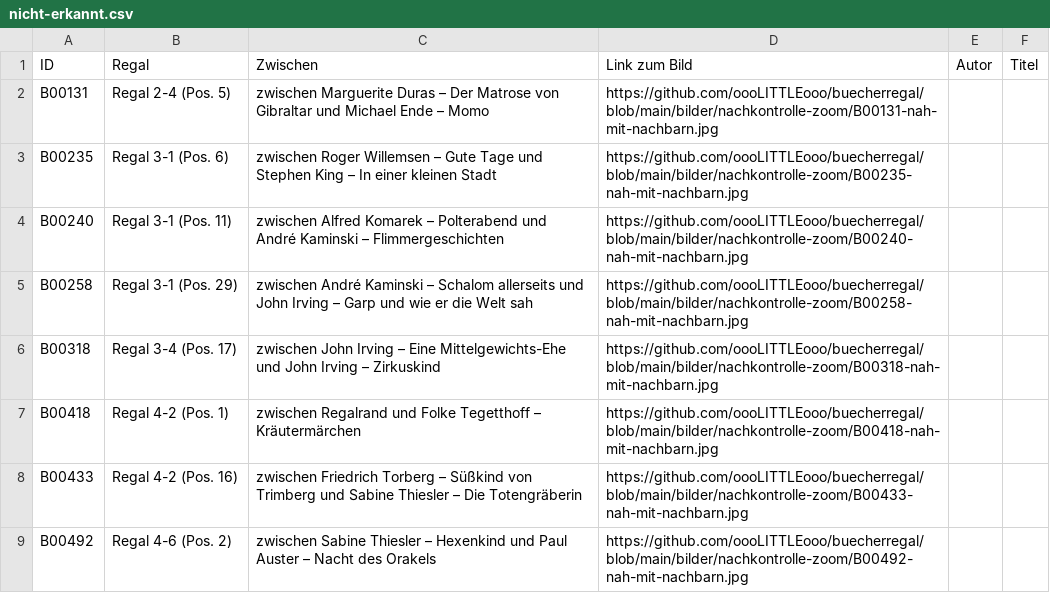
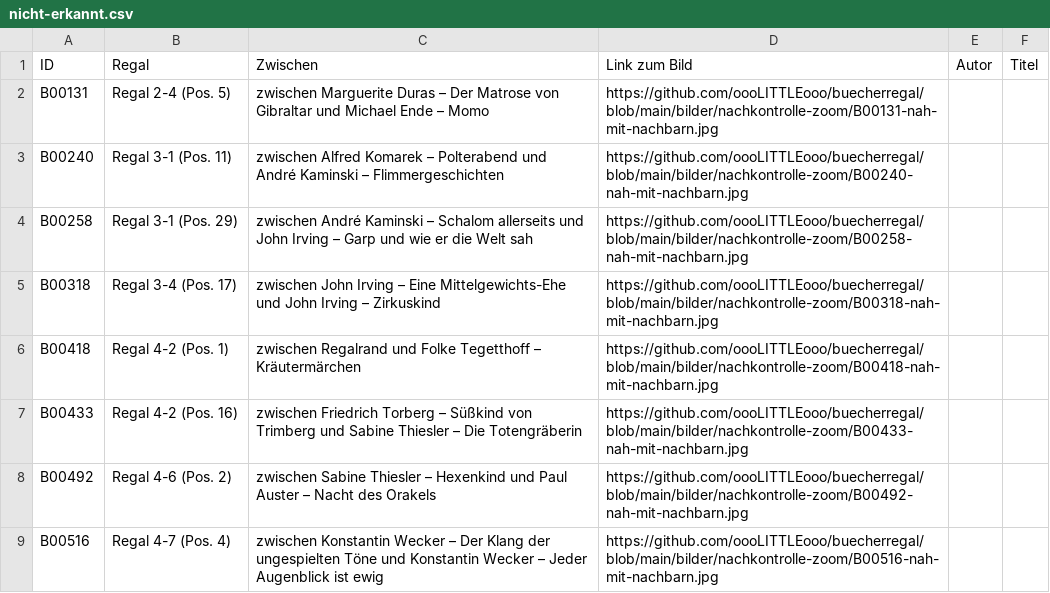
Before and after one commit to oooLITTLEooo/buecherregal, a CSV file: daten/nachkontrolle/nicht-erkannt.csv, drawn as a sheet; only a part is shown; the shorter side is filled out with more unchanged rows.

Commit message:
B00235: kein eigenes Buch bestaetigt, weiter mit B00240

```diff
--- a/daten/nachkontrolle/nicht-erkannt.csv
+++ b/daten/nachkontrolle/nicht-erkannt.csv
@@ -2,3 +2,2 @@ ID;Regal;Zwischen;Link zum Bild;Autor;Titel
 "B00131";"Regal 2-4 (Pos. 5)";"zwischen Marguerite Duras – Der Matrose von Gibraltar und Michael Ende – Momo";"https://github.com/oooLITTLEooo/buecherregal/blob/main/bilder/nachkontrolle-zoom/B00131-nah-mit-nachbarn.jpg";"";""
-"B00235";"Regal 3-1 (Pos. 6)";"zwischen Roger Willemsen – Gute Tage und Stephen King – In einer kleinen Stadt";"https://github.com/oooLITTLEooo/buecherregal/blob/main/bilder/nachkontrolle-zoom/B00235-nah-mit-nachbarn.jpg";"";""
 "B00240";"Regal 3-1 (Pos. 11)";"zwischen Alfred Komarek – Polterabend und André Kaminski – Flimmergeschichten";"https://github.com/oooLITTLEooo/buecherregal/blob/main/bilder/nachkontrolle-zoom/B00240-nah-mit-nachbarn.jpg";"";""
```
